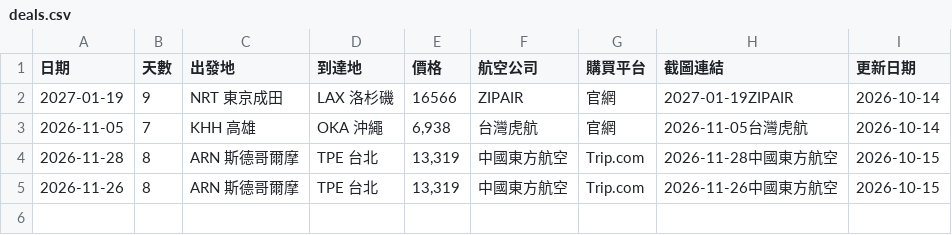
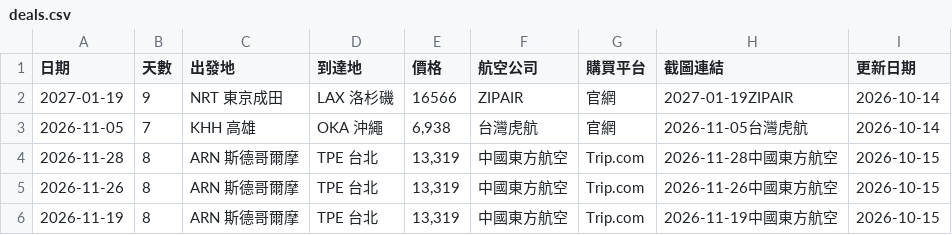
Before and after one commit to SAOJSM/FlightDealAsia, a CSV file: data/deals.csv, drawn as a sheet.

Commit message:
chore: update deals from Telegram Bot (2026-10-14 19:11:13)

```diff
--- a/data/deals.csv
+++ b/data/deals.csv
@@ -5 +5,2 @@
 2026-11-26,8,ARN 斯德哥爾摩,TPE 台北,"13,319",中國東方航空,Trip.com,2026-11-26中國東方航空,2026-10-15
+2026-11-19,8,ARN 斯德哥爾摩,TPE 台北,"13,319",中國東方航空,Trip.com,2026-11-19中國東方航空,2026-10-15
```
Also changed, not shown: 2 other files.
